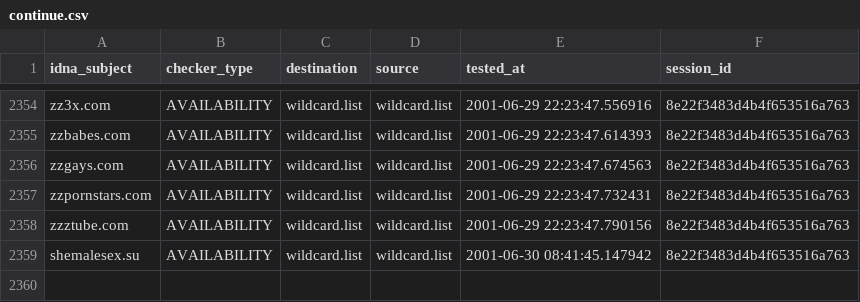
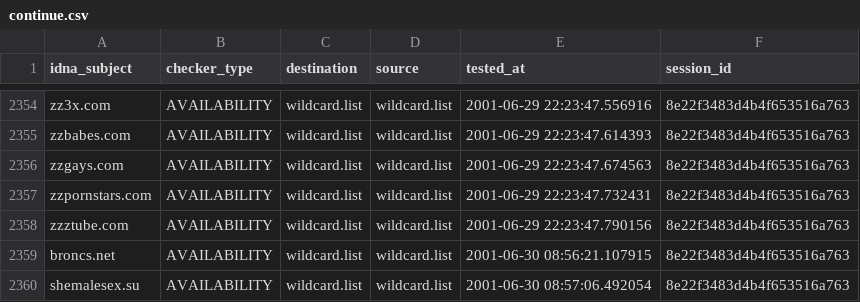
Before and after one commit to porn-records/Porn-Records, a CSV file: active_domains/output/wildcard.list/continue.csv, drawn as a sheet; only a part is shown, gaps mark what is left out.

```diff
--- a/active_domains/output/wildcard.list/continue.csv
+++ b/active_domains/output/wildcard.list/continue.csv
@@ -2358,2 +2358,3 @@ zzpornstars.com,AVAILABILITY,wildcard.list,wildcard.list,2001-06-29 22:23:47.732
 zzztube.com,AVAILABILITY,wildcard.list,wildcard.list,2001-06-29 22:23:47.790156,8e22f3483d4b4f653516a763
-shemalesex.su,AVAILABILITY,wildcard.list,wildcard.list,2001-06-30 08:41:45.147942,8e22f3483d4b4f653516a763
+broncs.net,AVAILABILITY,wildcard.list,wildcard.list,2001-06-30 08:56:21.107915,8e22f3483d4b4f653516a763
+shemalesex.su,AVAILABILITY,wildcard.list,wildcard.list,2001-06-30 08:57:06.492054,8e22f3483d4b4f653516a763
```
Also changed, not shown: .pyfunceble/inactive.csv, active_domains/output/domains.list/continue.csv, 25 other files.
